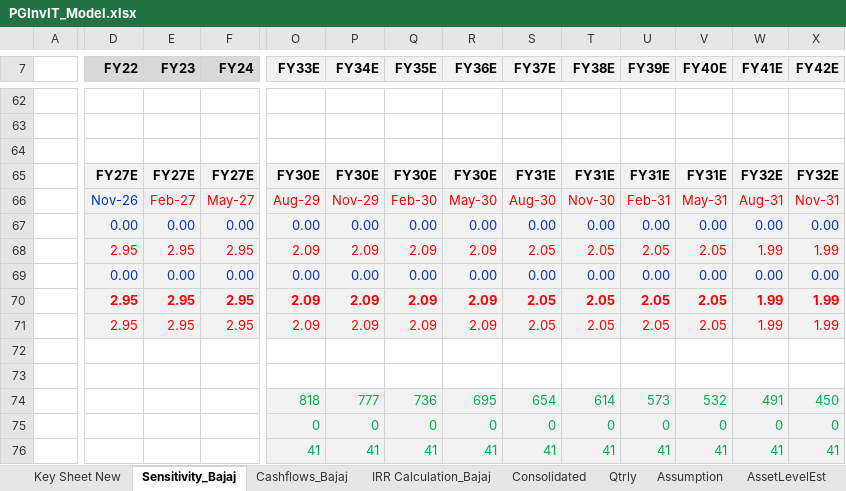
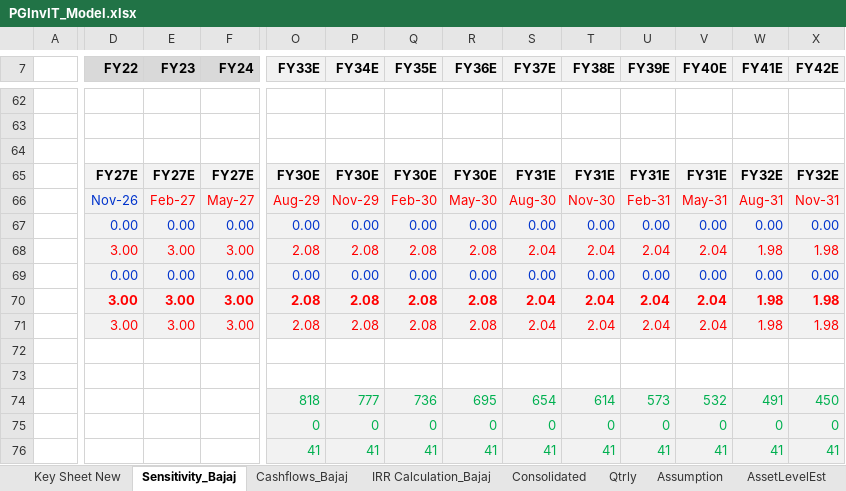
Before and after one commit to Poweravendus/Power, an Excel workbook: PGInvIT/Model/PGInvIT_Model.xlsx, sheet Sensitivity_Bajaj, drawn as a sheet; only a part is shown, gaps mark what is left out; values as stored, in another font and other column widths than the file's, no borders; the diff covers the shown part only; the diff names each change by its address in the sheet, - before the commit and + after, or states it on an @@ line.

```diff
--- a/PGInvIT/Model/PGInvIT_Model.xlsx (sheet Sensitivity_Bajaj)
+++ b/PGInvIT/Model/PGInvIT_Model.xlsx (sheet Sensitivity_Bajaj)
-D68 (FY22): 2.95
+D68 (FY22): 3.00
-E68 (FY23): 2.95
+E68 (FY23): 3.00
-F68 (FY24): 2.95
+F68 (FY24): 3.00
-O68 (FY33E): 2.09
+O68 (FY33E): 2.08
-P68 (FY34E): 2.09
+P68 (FY34E): 2.08
-Q68 (FY35E): 2.09
+Q68 (FY35E): 2.08
-R68 (FY36E): 2.09
+R68 (FY36E): 2.08
-S68 (FY37E): 2.05
+S68 (FY37E): 2.04
-T68 (FY38E): 2.05
+T68 (FY38E): 2.04
-U68 (FY39E): 2.05
+U68 (FY39E): 2.04
-V68 (FY40E): 2.05
+V68 (FY40E): 2.04
-W68 (FY41E): 1.99
+W68 (FY41E): 1.98
-X68 (FY42E): 1.99
+X68 (FY42E): 1.98
-D70:D71 (FY22): 2.95
+D70:D71 (FY22): 3.00
-E70:E71 (FY23): 2.95
+E70:E71 (FY23): 3.00
-F70:F71 (FY24): 2.95
+F70:F71 (FY24): 3.00
-O70:O71 (FY33E): 2.09
+O70:O71 (FY33E): 2.08
-P70:P71 (FY34E): 2.09
+P70:P71 (FY34E): 2.08
-Q70:Q71 (FY35E): 2.09
+Q70:Q71 (FY35E): 2.08
-R70:R71 (FY36E): 2.09
+R70:R71 (FY36E): 2.08
-S70:S71 (FY37E): 2.05
+S70:S71 (FY37E): 2.04
-T70:T71 (FY38E): 2.05
+T70:T71 (FY38E): 2.04
-U70:U71 (FY39E): 2.05
+U70:U71 (FY39E): 2.04
-V70:V71 (FY40E): 2.05
+V70:V71 (FY40E): 2.04
-W70:W71 (FY41E): 1.99
+W70:W71 (FY41E): 1.98
-X70:X71 (FY42E): 1.99
+X70:X71 (FY42E): 1.98
```
Also changed, not shown: 2 added rows, 2 removed rows and 105 edited cells elsewhere in this sheet, sheet Consolidated, sheet IRR Calculation_Bajaj, sheet Cashflows_Bajaj, formulas that keep their value, 5 other files.
